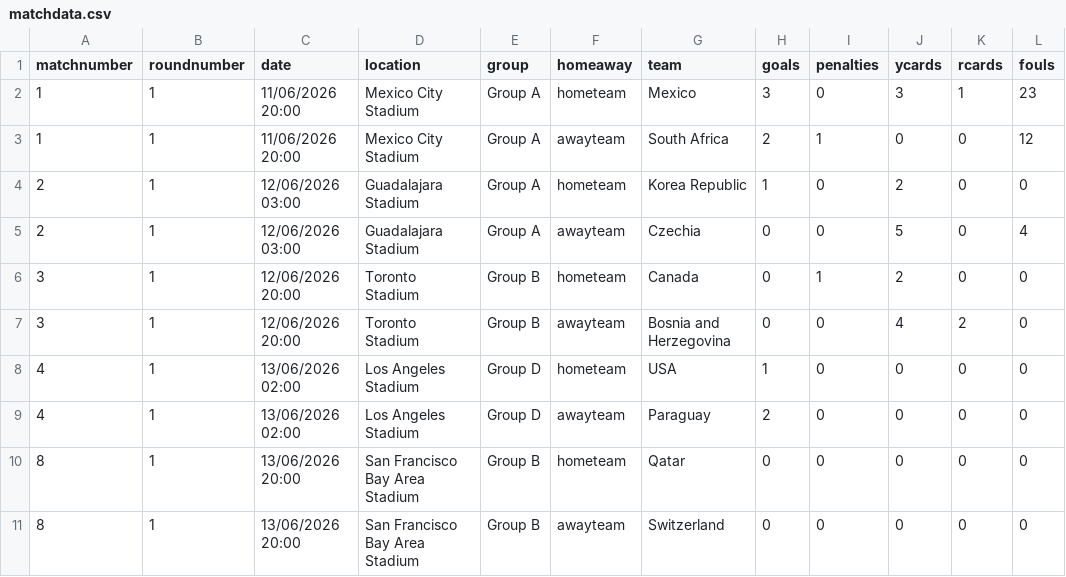
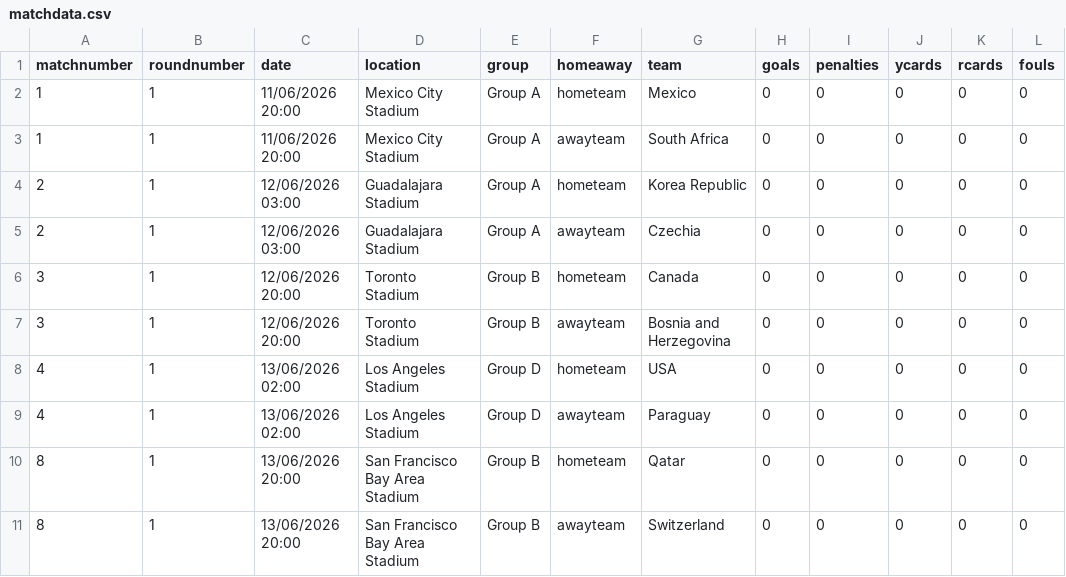
Before and after one commit to lee269/WC2026, a CSV file: data/matchdata.csv, drawn as a sheet; only a part is shown.

```diff
--- a/data/matchdata.csv
+++ b/data/matchdata.csv
@@ -1,10 +1,10 @@
 matchnumber,roundnumber,date,location,group,homeaway,team,goals,penalties,ycards,rcards,fouls
-1,1,11/06/2026 20:00,Mexico City Stadium,Group A,hometeam,Mexico,3,0,3,1,23
-1,1,11/06/2026 20:00,Mexico City Stadium,Group A,awayteam,South Africa,2,1,0,0,12
-2,1,12/06/2026 03:00,Guadalajara Stadium,Group A,hometeam,Korea Republic,1,0,2,0,0
-2,1,12/06/2026 03:00,Guadalajara Stadium,Group A,awayteam,Czechia,0,0,5,0,4
-3,1,12/06/2026 20:00,Toronto Stadium,Group B,hometeam,Canada,0,1,2,0,0
-3,1,12/06/2026 20:00,Toronto Stadium,Group B,awayteam,Bosnia and Herzegovina,0,0,4,2,0
-4,1,13/06/2026 02:00,Los Angeles Stadium,Group D,hometeam,USA,1,0,0,0,0
-4,1,13/06/2026 02:00,Los Angeles Stadium,Group D,awayteam,Paraguay,2,0,0,0,0
+1,1,11/06/2026 20:00,Mexico City Stadium,Group A,hometeam,Mexico,0,0,0,0,0
+1,1,11/06/2026 20:00,Mexico City Stadium,Group A,awayteam,South Africa,0,0,0,0,0
+2,1,12/06/2026 03:00,Guadalajara Stadium,Group A,hometeam,Korea Republic,0,0,0,0,0
+2,1,12/06/2026 03:00,Guadalajara Stadium,Group A,awayteam,Czechia,0,0,0,0,0
+3,1,12/06/2026 20:00,Toronto Stadium,Group B,hometeam,Canada,0,0,0,0,0
+3,1,12/06/2026 20:00,Toronto Stadium,Group B,awayteam,Bosnia and Herzegovina,0,0,0,0,0
+4,1,13/06/2026 02:00,Los Angeles Stadium,Group D,hometeam,USA,0,0,0,0,0
+4,1,13/06/2026 02:00,Los Angeles Stadium,Group D,awayteam,Paraguay,0,0,0,0,0
 8,1,13/06/2026 20:00,San Francisco Bay Area Stadium,Group B,hometeam,Qatar,0,0,0,0,0
```
Also changed, not shown: 2 other files.
